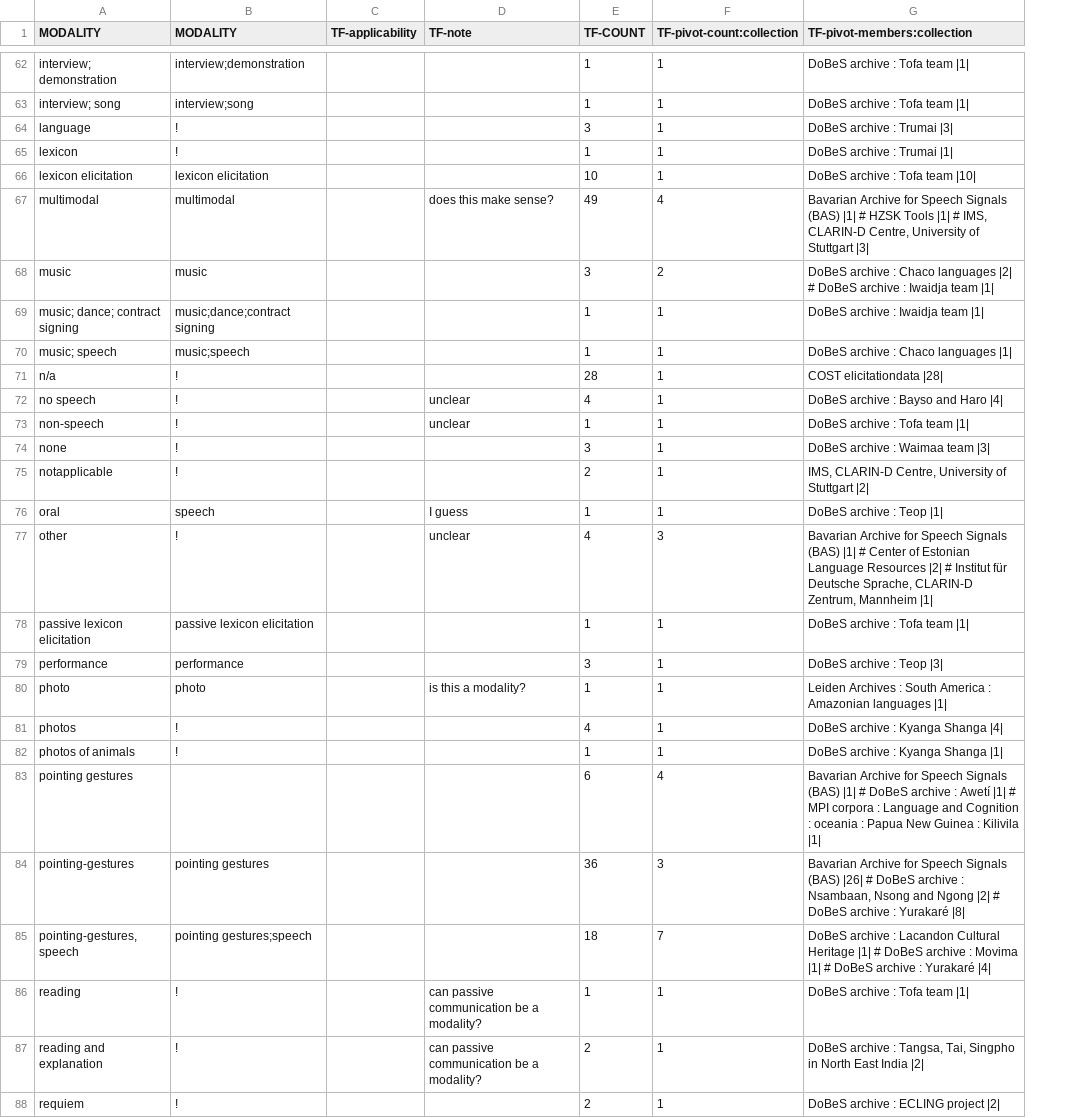
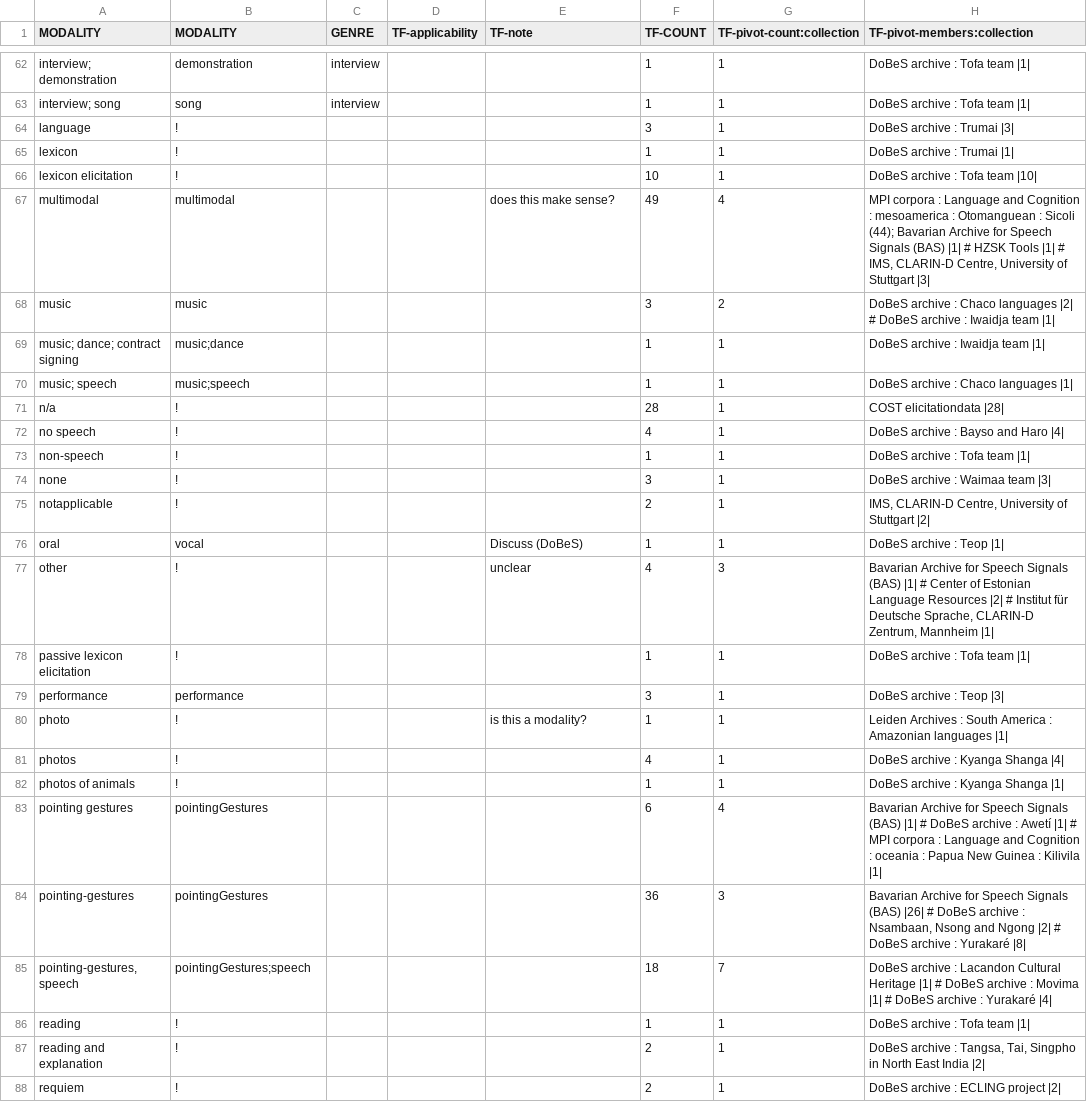
Before and after one commit to clarin-eric/VLO-mapping, a CSV file: value-maps/modality.csv, drawn as a sheet; only a part is shown, gaps mark what is left out; addresses are those after the commit; the diff covers the shown part only; the diff names each change by its address in the sheet, - before the commit and + after, or states it on an @@ line.

Commit message:
updated modality map

```diff
--- a/value-maps/modality.csv
+++ b/value-maps/modality.csv
+column C (GENRE), rows 62-63: interview | interview
-B62 (MODALITY): interview;demonstration
+B62 (MODALITY): demonstration
-B63 (MODALITY): interview;song
+B63 (MODALITY): song
-B66 (MODALITY): lexicon elicitation
+B66 (MODALITY): !
-H67 (TF-pivot-members:collection): Bavarian Archive…
+H67 (TF-pivot-members:collection): MPI corpora : Language and Cognition : mesoamerica : Otomanguean : Sicoli (44); Bavarian Archive…
-B69 (MODALITY): music;dance;contract signing
+B69 (MODALITY): music;dance
-E72:E73 (TF-note): unclear
+E72:E73 (TF-note): (empty)
-B76 (MODALITY): speech
+B76 (MODALITY): vocal
-E76 (TF-note): I guess
+E76 (TF-note): Discuss (DoBeS)
-B78 (MODALITY): passive lexicon elicitation
+B78 (MODALITY): !
-B80 (MODALITY): photo
+B80 (MODALITY): !
-B83 (MODALITY): (empty)
+B83 (MODALITY): pointingGestures
-B84 (MODALITY): pointing gestures
+B84 (MODALITY): pointingGestures
-B85 (MODALITY): pointing gestures;speech
+B85 (MODALITY): pointingGestures;speech
-E86:E87 (TF-note): can passive communication be a modality?
+E86:E87 (TF-note): (empty)
```
Also changed, not shown: 83 edited cells elsewhere in this file.
